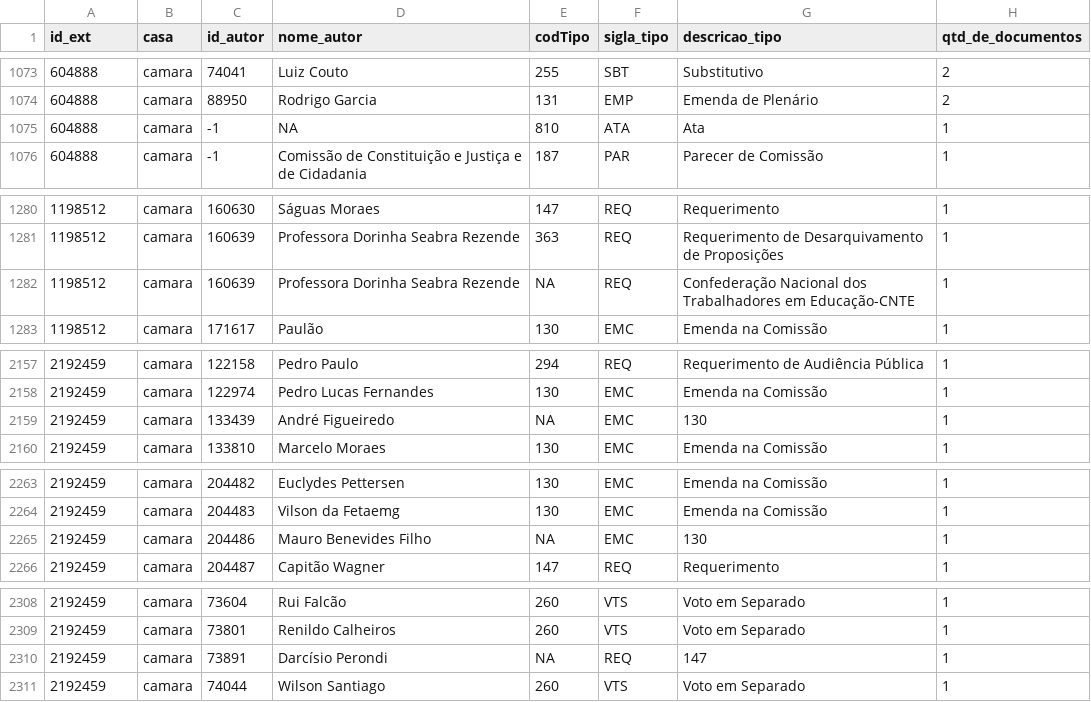
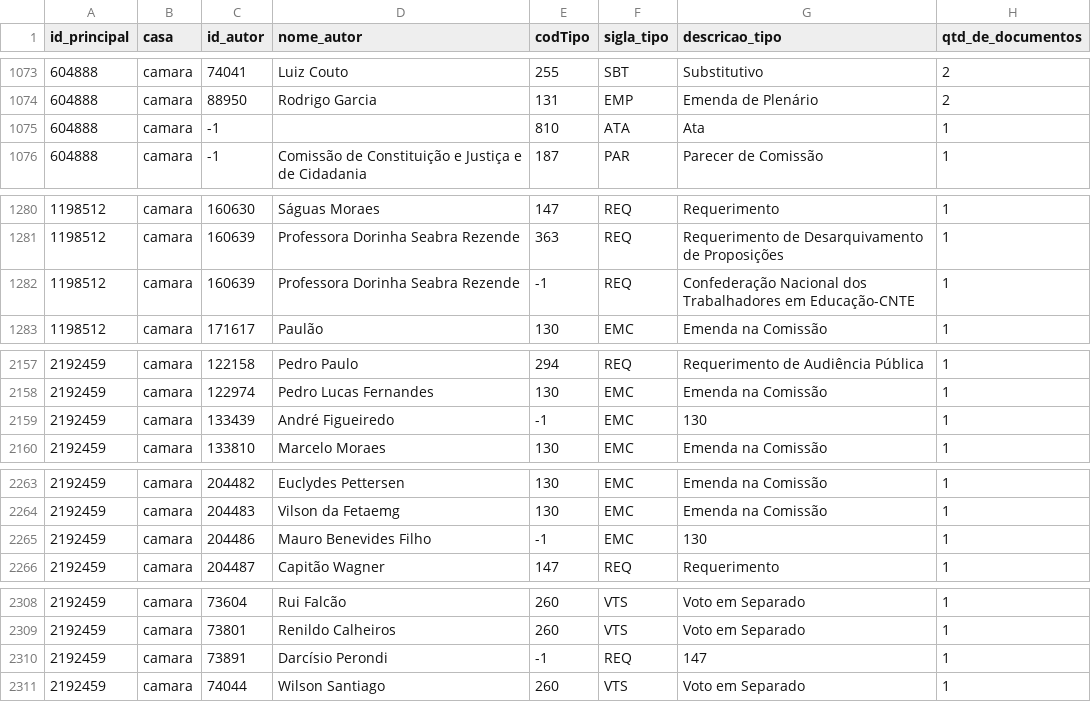
Before and after one commit to parlametria/leggo-backend, a CSV file: data/atores.csv, drawn as a sheet; only a part is shown, gaps mark what is left out; the diff covers the shown part only.

```diff
--- a/data/atores.csv
+++ b/data/atores.csv
@@ -1 +1 @@
-id_ext,casa,id_autor,nome_autor,codTipo,sigla_tipo,descricao_tipo,qtd_de_documentos
+id_principal,casa,id_autor,nome_autor,codTipo,sigla_tipo,descricao_tipo,qtd_de_documentos
@@ -1074,3 +1074,3 @@ id_ext,casa,id_autor,nome_autor,codTipo,sigla_tipo,descricao_tipo,qtd_de_documen
 604888,camara,88950,Rodrigo Garcia,131,EMP,Emenda de Plenário,2
-604888,camara,-1,NA,810,ATA,Ata,1
+604888,camara,-1,,810,ATA,Ata,1
 604888,camara,-1,Comissão de Constituição e Justiça e de Cidadania,187,PAR,Parecer de Comissão,1
@@ -1281,3 +1281,3 @@ id_ext,casa,id_autor,nome_autor,codTipo,sigla_tipo,descricao_tipo,qtd_de_documen
 1198512,camara,160639,Professora Dorinha Seabra Rezende,363,REQ,Requerimento de Desarquivamento de Proposições,1
-1198512,camara,160639,Professora Dorinha Seabra Rezende,NA,REQ,Confederação Nacional dos Trabalhadores em Educação-CNTE,1
+1198512,camara,160639,Professora Dorinha Seabra Rezende,-1,REQ,Confederação Nacional dos Trabalhadores em Educação-CNTE,1
 1198512,camara,171617,Paulão,130,EMC,Emenda na Comissão,1
@@ -2158,3 +2158,3 @@ id_ext,casa,id_autor,nome_autor,codTipo,sigla_tipo,descricao_tipo,qtd_de_documen
 2192459,camara,122974,Pedro Lucas Fernandes,130,EMC,Emenda na Comissão,1
-2192459,camara,133439,André Figueiredo,NA,EMC,130,1
+2192459,camara,133439,André Figueiredo,-1,EMC,130,1
 2192459,camara,133810,Marcelo Moraes,130,EMC,Emenda na Comissão,1
@@ -2264,3 +2264,3 @@ id_ext,casa,id_autor,nome_autor,codTipo,sigla_tipo,descricao_tipo,qtd_de_documen
 2192459,camara,204483,Vilson da Fetaemg,130,EMC,Emenda na Comissão,1
-2192459,camara,204486,Mauro Benevides Filho,NA,EMC,130,1
+2192459,camara,204486,Mauro Benevides Filho,-1,EMC,130,1
 2192459,camara,204487,Capitão Wagner,147,REQ,Requerimento,1
@@ -2309,3 +2309,3 @@ id_ext,casa,id_autor,nome_autor,codTipo,sigla_tipo,descricao_tipo,qtd_de_documen
 2192459,camara,73801,Renildo Calheiros,260,VTS,Voto em Separado,1
-2192459,camara,73891,Darcísio Perondi,NA,REQ,147,1
+2192459,camara,73891,Darcísio Perondi,-1,REQ,147,1
 2192459,camara,74044,Wilson Santiago,260,VTS,Voto em Separado,1
```
Also changed, not shown: 12 edited cells elsewhere in this file, 2 other files.
